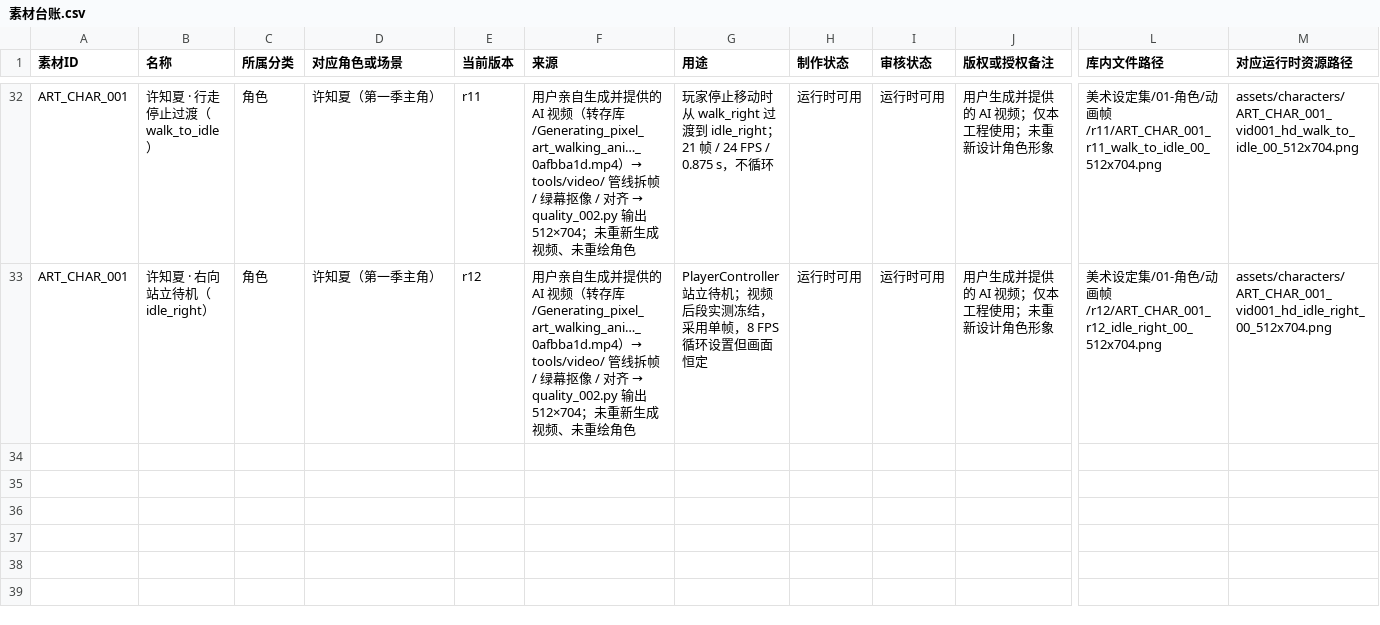
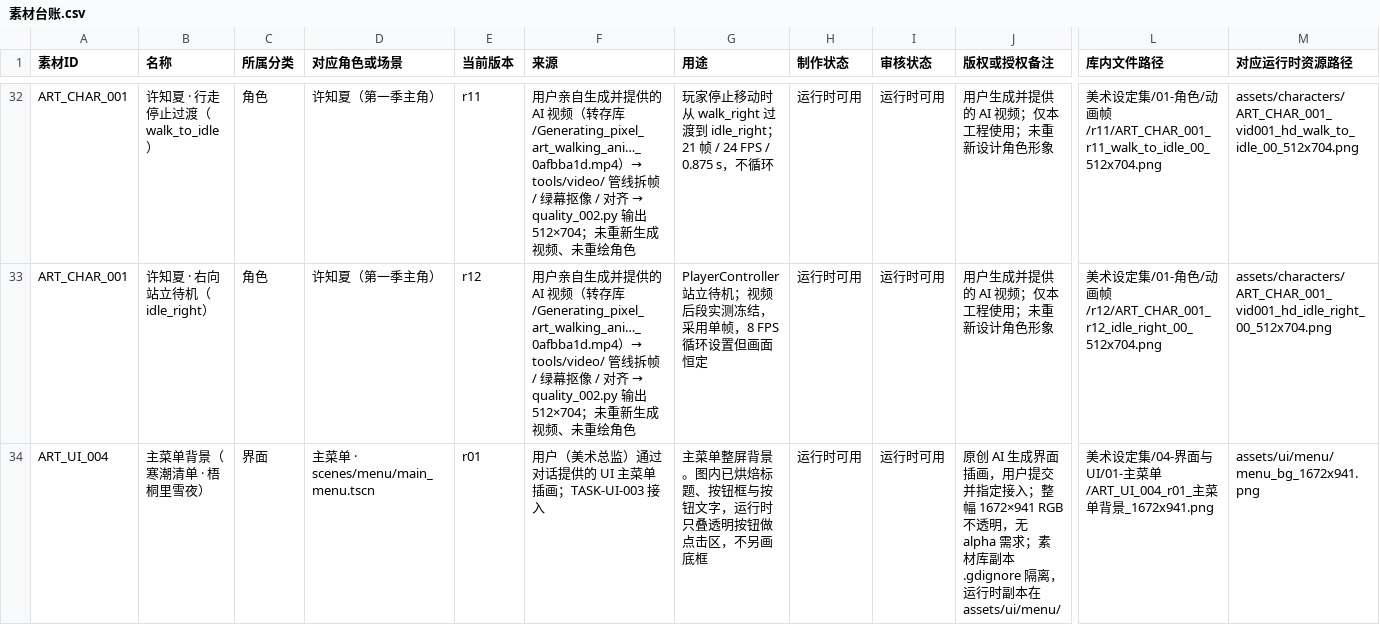
Before and after one commit to tangjue3/Coldwave_Checklist, a CSV file: 素材库/素材台账.csv, drawn as a sheet; only a part is shown, gaps mark what is left out; rows hold the shown columns only; the diff names each change by its address in the sheet, - before the commit and + after, or states it on an @@ line.

Commit message:
feat(ui): TASK-UI-003 主菜单接入美术背景与透明点击区
- 背景：assets/ui/menu/menu_bg_1672x941.png，1672×941 整屏铺满 960×540，
  TextureRect 设 texture_filter=4（LINEAR_WITH_MIPMAPS）；.import 为
  fix_alpha_border=false / detect_3d·compress_to=0 / mipmaps=true / 无损
- 主菜单改为「美术背景 + 5 个透明按钮」：新游戏 / 继续游戏（禁用）/
  设置 / 开发测试入口 / 退出。按钮矩形由原图逐行扫描边框实测后换算
  （x 1160–1542，五行 y 405–465 / 483–542 / 560–617 / 635–693 / 711–771），
  实机复核边界误差 ≤1px；按钮不写文字（文字是图里烘焙的），只加
  hover / pressed / focus 琥珀描边
- 开发测试入口面板缩到贴合内容、移到左侧；底部提示条加半透明底板
- 素材登记：ART_UI_004 r01 入库（ID 登记表、素材台账、运行时白名单第 15 条），
  库内文件按命名规范改名；audit_artlib.py 为整屏不透明底图加
  OPAQUE_BY_DESIGN 显式例外（其余运行时条目仍强制真 alpha）

校验：check_id_registry.py 全绿（39 号 / 台账 33 行 / 18 ID）；
audit_artlib.py 无新增失败（119 项仍为 02-场景 场景资产既有问题）；
--dev-scene=smoke 26/26。

```diff
--- a/素材库/素材台账.csv
+++ b/素材库/素材台账.csv
+row 34: ART_UI_004 | 主菜单背景（寒潮清单 · 梧桐里雪夜） | 界面 | 主菜单 · scenes/menu/main_menu.tscn | r01 | 用户（美术总监）通过对话提供的 UI 主菜单插画；TASK-UI-003 接入 | 主菜单整屏背景。图内已烘焙标题、按钮框与按钮文字，运行时只叠透明按钮做点击区，不另画底框 | 运行时可用 | 运行时可用 | 原创 AI 生成界面插画，用户提交并指定接入；整幅 1672×941 RGB 不透明，无 alpha 需求；素材库副本 .gdignore 隔离，运行时副本在 assets/ui/menu/ | 美术设定集/04-界面与UI/01-主菜单/ART_UI_004_r01_主菜单背景_1672x941.png | assets/ui/menu/menu_bg_1672x941.png
```
Also changed, not shown: 素材库/ID登记表.csv, 10 other files.
